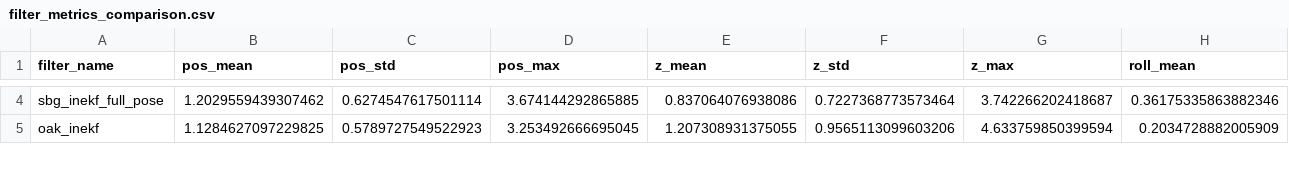
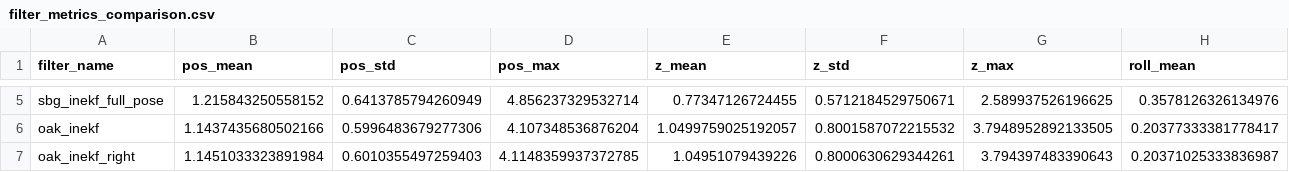
Before and after one commit to BYU-FROST-Lab/Surface_Vessel_InEKF, a CSV file: figure_data/filter_metrics_comparison.csv, drawn as a sheet; only a part is shown, gaps mark what is left out; addresses are those after the commit; rows hold the shown columns only; the diff covers the shown part only; the diff names each change by its address in the sheet, - before the commit and + after, or states it on an @@ line.

```diff
--- a/figure_data/filter_metrics_comparison.csv
+++ b/figure_data/filter_metrics_comparison.csv
-B5 (pos_mean): 1.2029559439307462
+B5 (pos_mean): 1.215843250558152
-C5 (pos_std): 0.6274547617501114
+C5 (pos_std): 0.6413785794260949
-D5 (pos_max): 3.674144292865885
+D5 (pos_max): 4.856237329532714
-E5 (z_mean): 0.837064076938086
+E5 (z_mean): 0.77347126724455
-F5 (z_std): 0.7227368773573464
+F5 (z_std): 0.5712184529750671
-G5 (z_max): 3.742266202418687
+G5 (z_max): 2.589937526196625
-H5 (roll_mean): 0.36175335863882346
+H5 (roll_mean): 0.3578126326134976
-B6 (pos_mean): 1.1284627097229825
+B6 (pos_mean): 1.1437435680502166
-C6 (pos_std): 0.5789727549522923
+C6 (pos_std): 0.5996483679277306
-D6 (pos_max): 3.253492666695045
+D6 (pos_max): 4.107348536876204
-E6 (z_mean): 1.207308931375055
+E6 (z_mean): 1.0499759025192057
-F6 (z_std): 0.9565113099603206
+F6 (z_std): 0.8001587072215532
-G6 (z_max): 4.633759850399594
+G6 (z_max): 3.7948952892133505
-H6 (roll_mean): 0.2034728882005909
+H6 (roll_mean): 0.20377333381778417
+row 7: oak_inekf_right | 1.1451033323891984 | 0.6010355497259403 | 4.1148359937372785 | 1.04951079439226 | 0.8000630629344261 | 3.794397483390643 | 0.20371025333836987
```
Also changed, not shown: 1 added row and 76 edited cells elsewhere in this file, 14 other files.
